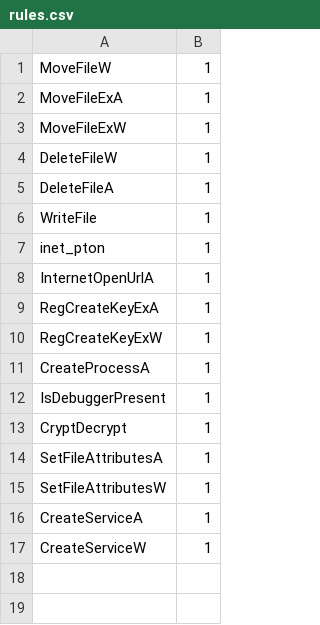
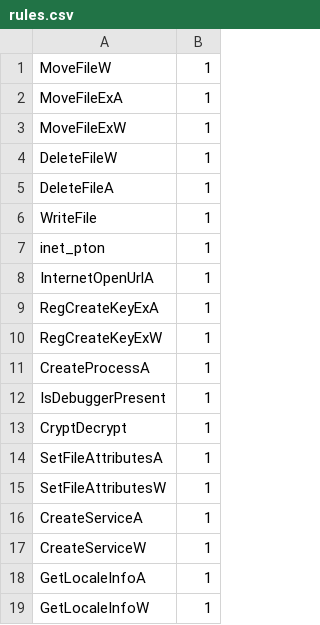
Before and after one commit to MachineHunter/SafeExecute, a CSV file: rules/rules.csv, drawn as a sheet; the diff names each change by its address in the sheet, - before the commit and + after, or states it on an @@ line.

```diff
--- a/rules/rules.csv
+++ b/rules/rules.csv
+row 18: GetLocaleInfoA | 1
+row 19: GetLocaleInfoW | 1
```
Also changed, not shown: 5 other files.
